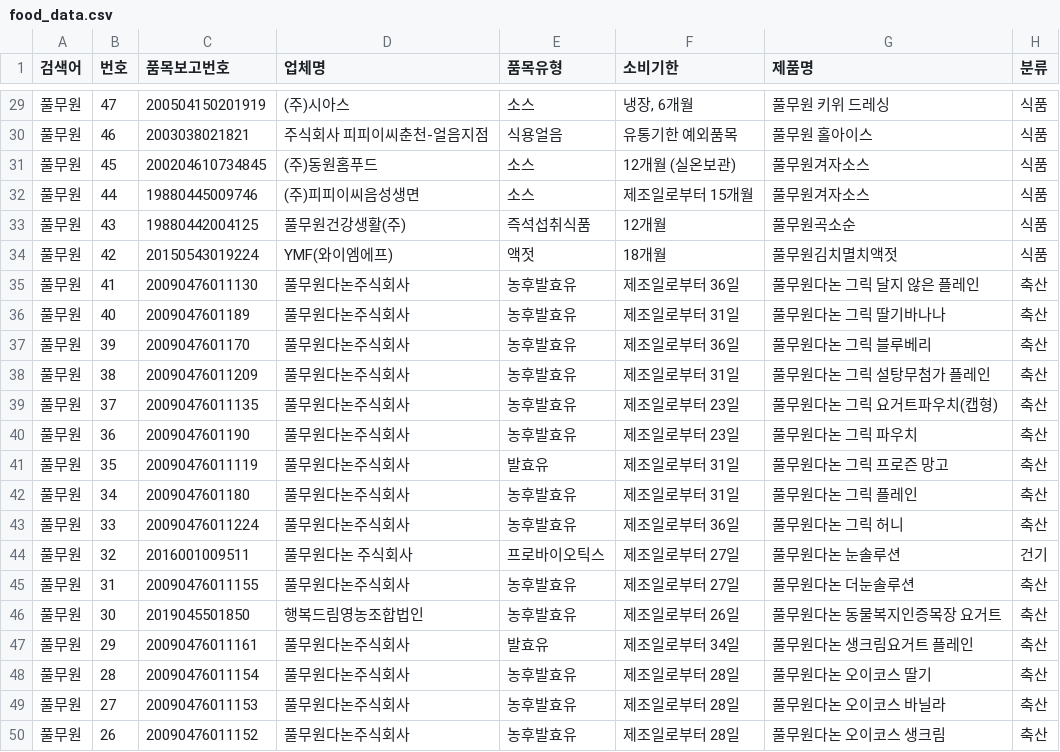
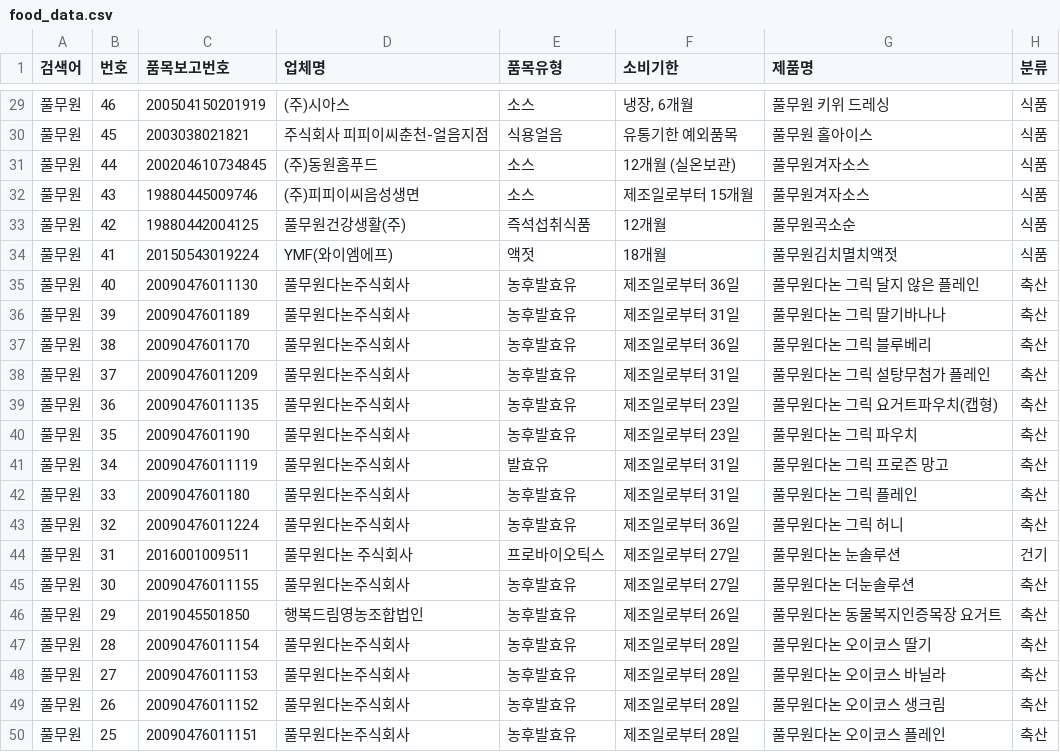
Before and after one commit to lloovvee86-hue/food-safety-dashboard, a CSV file: Brand Data/food_data.csv, drawn as a sheet; only a part is shown, gaps mark what is left out; the shorter side is filled out with more unchanged rows; the diff covers the shown part only.

```diff
--- a/Brand Data/food_data.csv
+++ b/Brand Data/food_data.csv
@@ -29,20 +29,19 @@
-풀무원,47,200504150201919,(주)시아스,소스,"냉장, 6개월",풀무원 키위 드레싱,식품
-풀무원,46,2003038021821,주식회사 피피이씨춘천-얼음지점,식용얼음,유통기한 예외품목,풀무원 홀아이스,식품
-풀무원,45,200204610734845,(주)동원홈푸드,소스,12개월 (실온보관),풀무원겨자소스,식품
-풀무원,44,19880445009746,(주)피피이씨음성생면,소스,제조일로부터 15개월,풀무원겨자소스,식품
-풀무원,43,19880442004125,풀무원건강생활(주),즉석섭취식품,12개월,풀무원곡소순,식품
-풀무원,42,20150543019224,YMF(와이엠에프),액젓,18개월,풀무원김치멸치액젓,식품
-풀무원,41,20090476011130,풀무원다논주식회사,농후발효유,제조일로부터 36일,풀무원다논 그릭 달지 않은 플레인,축산
-풀무원,40,2009047601189,풀무원다논주식회사,농후발효유,제조일로부터 31일,풀무원다논 그릭 딸기바나나,축산
-풀무원,39,2009047601170,풀무원다논주식회사,농후발효유,제조일로부터 36일,풀무원다논 그릭 블루베리,축산
-풀무원,38,20090476011209,풀무원다논주식회사,농후발효유,제조일로부터 31일,풀무원다논 그릭 설탕무첨가 플레인,축산
-풀무원,37,20090476011135,풀무원다논주식회사,농후발효유,제조일로부터 23일,풀무원다논 그릭 요거트파우치(캡형),축산
-풀무원,36,2009047601190,풀무원다논주식회사,농후발효유,제조일로부터 23일,풀무원다논 그릭 파우치,축산
-풀무원,35,20090476011119,풀무원다논주식회사,발효유,제조일로부터 31일,풀무원다논 그릭 프로즌 망고,축산
-풀무원,34,2009047601180,풀무원다논주식회사,농후발효유,제조일로부터 31일,풀무원다논 그릭 플레인,축산
-풀무원,33,20090476011224,풀무원다논주식회사,농후발효유,제조일로부터 36일,풀무원다논 그릭 허니,축산
-풀무원,32,2016001009511,풀무원다논 주식회사,프로바이오틱스,제조일로부터 27일,풀무원다논 눈솔루션,건기
-풀무원,31,20090476011155,풀무원다논주식회사,농후발효유,제조일로부터 27일,풀무원다논 더눈솔루션,축산
-풀무원,30,2019045501850,행복드림영농조합법인,농후발효유,제조일로부터 26일,풀무원다논 동물복지인증목장 요거트,축산
-풀무원,29,20090476011161,풀무원다논주식회사,발효유,제조일로부터 34일,풀무원다논 생크림요거트 플레인,축산
+풀무원,46,200504150201919,(주)시아스,소스,"냉장, 6개월",풀무원 키위 드레싱,식품
+풀무원,45,2003038021821,주식회사 피피이씨춘천-얼음지점,식용얼음,유통기한 예외품목,풀무원 홀아이스,식품
+풀무원,44,200204610734845,(주)동원홈푸드,소스,12개월 (실온보관),풀무원겨자소스,식품
+풀무원,43,19880445009746,(주)피피이씨음성생면,소스,제조일로부터 15개월,풀무원겨자소스,식품
+풀무원,42,19880442004125,풀무원건강생활(주),즉석섭취식품,12개월,풀무원곡소순,식품
+풀무원,41,20150543019224,YMF(와이엠에프),액젓,18개월,풀무원김치멸치액젓,식품
+풀무원,40,20090476011130,풀무원다논주식회사,농후발효유,제조일로부터 36일,풀무원다논 그릭 달지 않은 플레인,축산
+풀무원,39,2009047601189,풀무원다논주식회사,농후발효유,제조일로부터 31일,풀무원다논 그릭 딸기바나나,축산
+풀무원,38,2009047601170,풀무원다논주식회사,농후발효유,제조일로부터 36일,풀무원다논 그릭 블루베리,축산
+풀무원,37,20090476011209,풀무원다논주식회사,농후발효유,제조일로부터 31일,풀무원다논 그릭 설탕무첨가 플레인,축산
+풀무원,36,20090476011135,풀무원다논주식회사,농후발효유,제조일로부터 23일,풀무원다논 그릭 요거트파우치(캡형),축산
+풀무원,35,2009047601190,풀무원다논주식회사,농후발효유,제조일로부터 23일,풀무원다논 그릭 파우치,축산
+풀무원,34,20090476011119,풀무원다논주식회사,발효유,제조일로부터 31일,풀무원다논 그릭 프로즌 망고,축산
+풀무원,33,2009047601180,풀무원다논주식회사,농후발효유,제조일로부터 31일,풀무원다논 그릭 플레인,축산
+풀무원,32,20090476011224,풀무원다논주식회사,농후발효유,제조일로부터 36일,풀무원다논 그릭 허니,축산
+풀무원,31,2016001009511,풀무원다논 주식회사,프로바이오틱스,제조일로부터 27일,풀무원다논 눈솔루션,건기
+풀무원,30,20090476011155,풀무원다논주식회사,농후발효유,제조일로부터 27일,풀무원다논 더눈솔루션,축산
+풀무원,29,2019045501850,행복드림영농조합법인,농후발효유,제조일로부터 26일,풀무원다논 동물복지인증목장 요거트,축산
 풀무원,28,20090476011154,풀무원다논주식회사,농후발효유,제조일로부터 28일,풀무원다논 오이코스 딸기,축산
```
Also changed, not shown: 27 edited cells elsewhere in this file, Brand Data/changes_log.csv.
